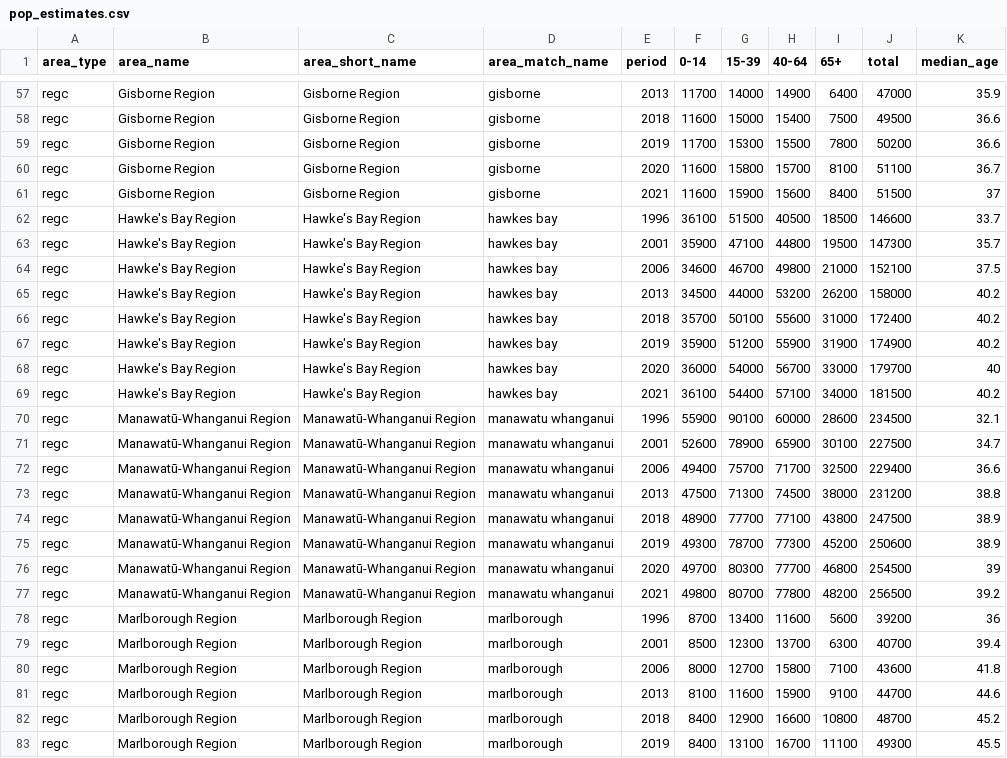
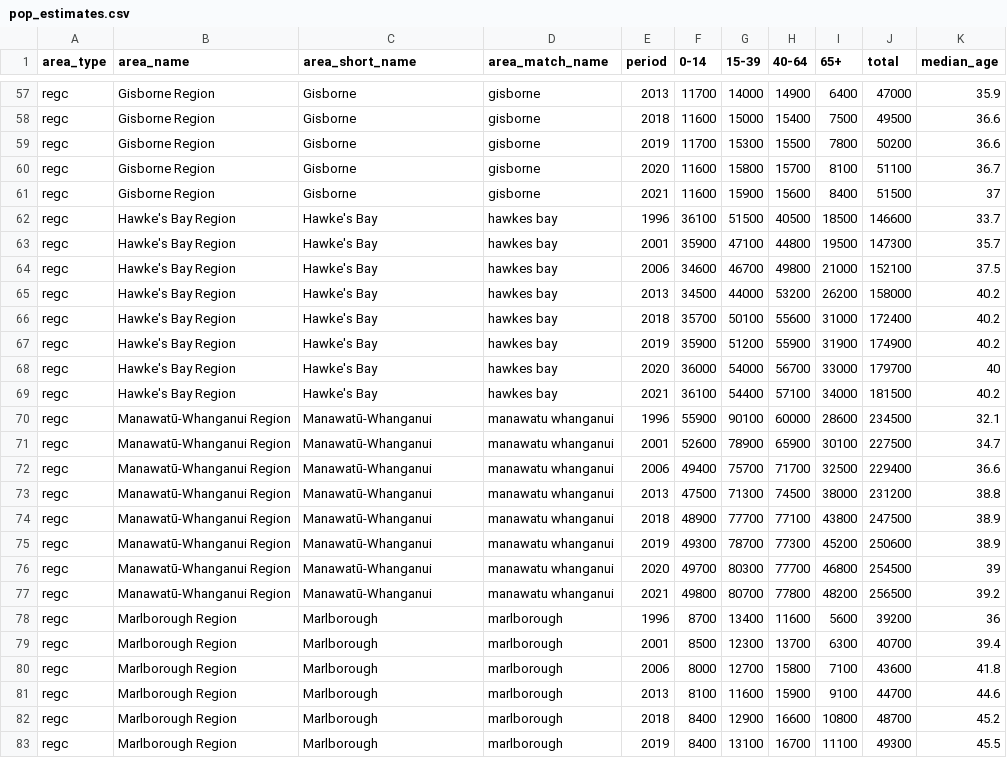
Before and after one commit to hud-govt-nz/public-hud-calc, a CSV file: inst/parsed/pop_estimates.csv, drawn as a sheet; only a part is shown, gaps mark what is left out; the diff covers the shown part only; the diff names each change by its address in the sheet, - before the commit and + after, or states it on an @@ line.

```diff
--- a/inst/parsed/pop_estimates.csv
+++ b/inst/parsed/pop_estimates.csv
-C57:C61 (area_short_name): Gisborne Region
+C57:C61 (area_short_name): Gisborne
-C62:C69 (area_short_name): Hawke's Bay Region
+C62:C69 (area_short_name): Hawke's Bay
-C70:C77 (area_short_name): Manawatū-Whanganui Region
+C70:C77 (area_short_name): Manawatū-Whanganui
-C78:C83 (area_short_name): Marlborough Region
+C78:C83 (area_short_name): Marlborough
```
Also changed, not shown: 101 edited cells elsewhere in this file, inst/parsed/pop_projections.csv.
